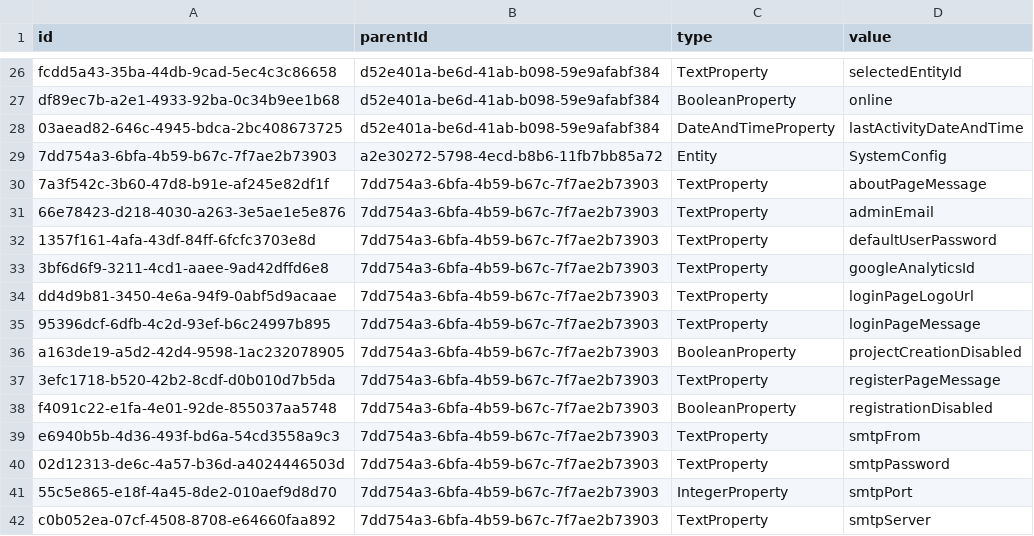
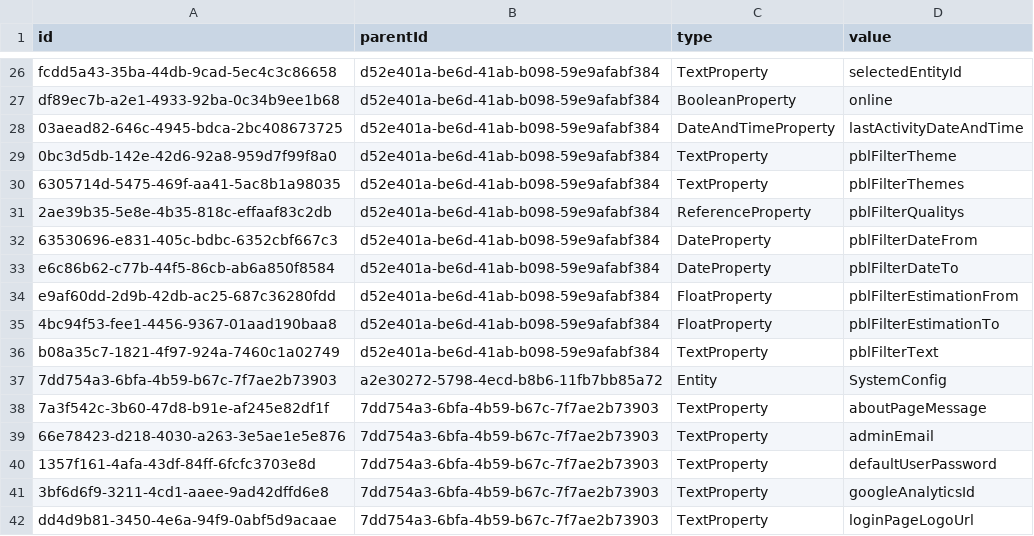
Before and after one commit to prateekgarg/kunagi, a CSV file: src/model.csv, drawn as a sheet; only a part is shown, gaps mark what is left out; the shorter side is filled out with more unchanged rows.

Commit message:
product backlog filter

```diff
--- a/src/model.csv
+++ b/src/model.csv
@@ -28,2 +28,10 @@
 "03aead82-646c-4945-bdca-2bc408673725","d52e401a-be6d-41ab-b098-59e9afabf384","DateAndTimeProperty","lastActivityDateAndTime"
+"0bc3d5db-142e-42d6-92a8-959d7f99f8a0","d52e401a-be6d-41ab-b098-59e9afabf384","TextProperty","pblFilterTheme"
+"6305714d-5475-469f-aa41-5ac8b1a98035","d52e401a-be6d-41ab-b098-59e9afabf384","TextProperty","pblFilterThemes"
+"2ae39b35-5e8e-4b35-818c-effaaf83c2db","d52e401a-be6d-41ab-b098-59e9afabf384","ReferenceProperty","pblFilterQualitys"
+"63530696-e831-405c-bdbc-6352cbf667c3","d52e401a-be6d-41ab-b098-59e9afabf384","DateProperty","pblFilterDateFrom"
+"e6c86b62-c77b-44f5-86cb-ab6a850f8584","d52e401a-be6d-41ab-b098-59e9afabf384","DateProperty","pblFilterDateTo"
+"e9af60dd-2d9b-42db-ac25-687c36280fdd","d52e401a-be6d-41ab-b098-59e9afabf384","FloatProperty","pblFilterEstimationFrom"
+"4bc94f53-fee1-4456-9367-01aad190baa8","d52e401a-be6d-41ab-b098-59e9afabf384","FloatProperty","pblFilterEstimationTo"
+"b08a35c7-1821-4f97-924a-7460c1a02749","d52e401a-be6d-41ab-b098-59e9afabf384","TextProperty","pblFilterText"
 "7dd754a3-6bfa-4b59-b67c-7f7ae2b73903","a2e30272-5798-4ecd-b8b6-11fb7bb85a72","Entity","SystemConfig"
```
Also changed, not shown: 11 other files.
